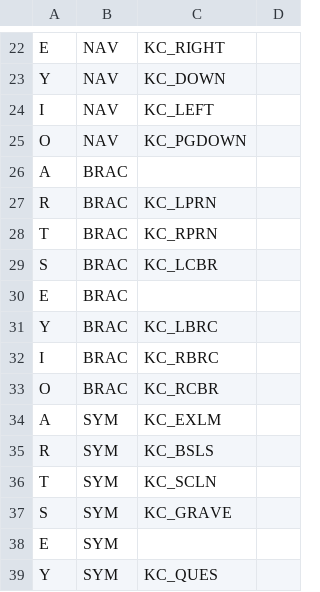
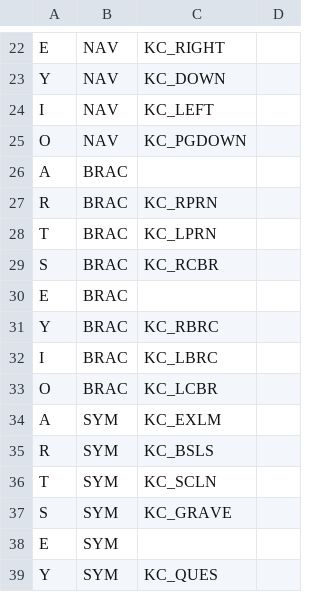
Before and after one commit to artseyio/legacy-artsey-qmk, a CSV file: left_hand/artsey_keycodes.csv, drawn as a sheet; only a part is shown, gaps mark what is left out.

Commit message:
Fixes Left hand brackets layer
Fixes left hand brackets layer so it matches the v0.8 visual guide.

```diff
--- a/left_hand/artsey_keycodes.csv
+++ b/left_hand/artsey_keycodes.csv
@@ -26,9 +26,9 @@ O,NAV,KC_PGDOWN,
 A,BRAC,,
-R,BRAC,KC_LPRN,
-T,BRAC,KC_RPRN,
-S,BRAC,KC_LCBR,
+R,BRAC,KC_RPRN,
+T,BRAC,KC_LPRN,
+S,BRAC,KC_RCBR,
 E,BRAC,,
-Y,BRAC,KC_LBRC,
-I,BRAC,KC_RBRC,
-O,BRAC,KC_RCBR,
+Y,BRAC,KC_RBRC,
+I,BRAC,KC_LBRC,
+O,BRAC,KC_LCBR,
 A,SYM,KC_EXLM,
```
